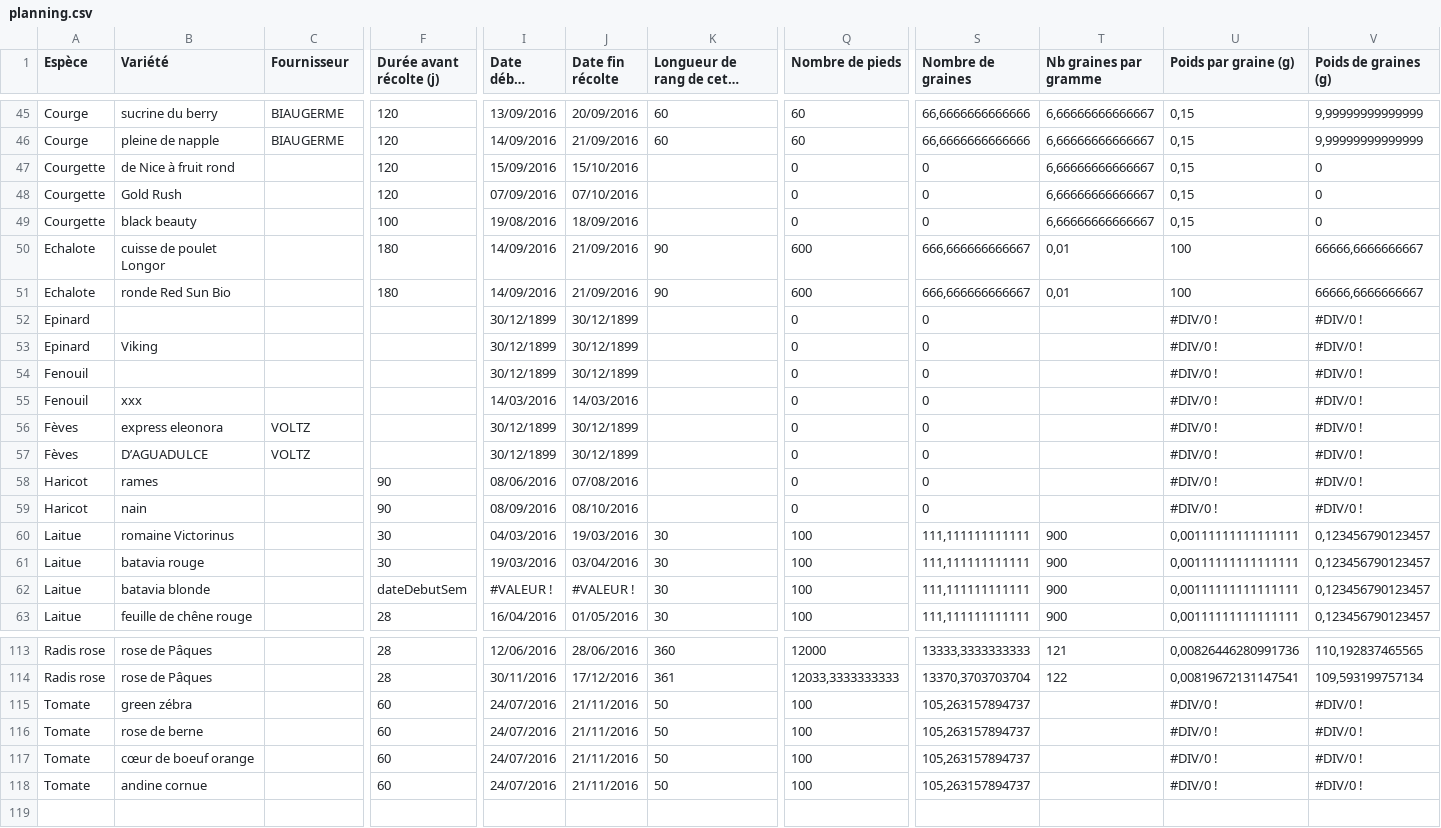
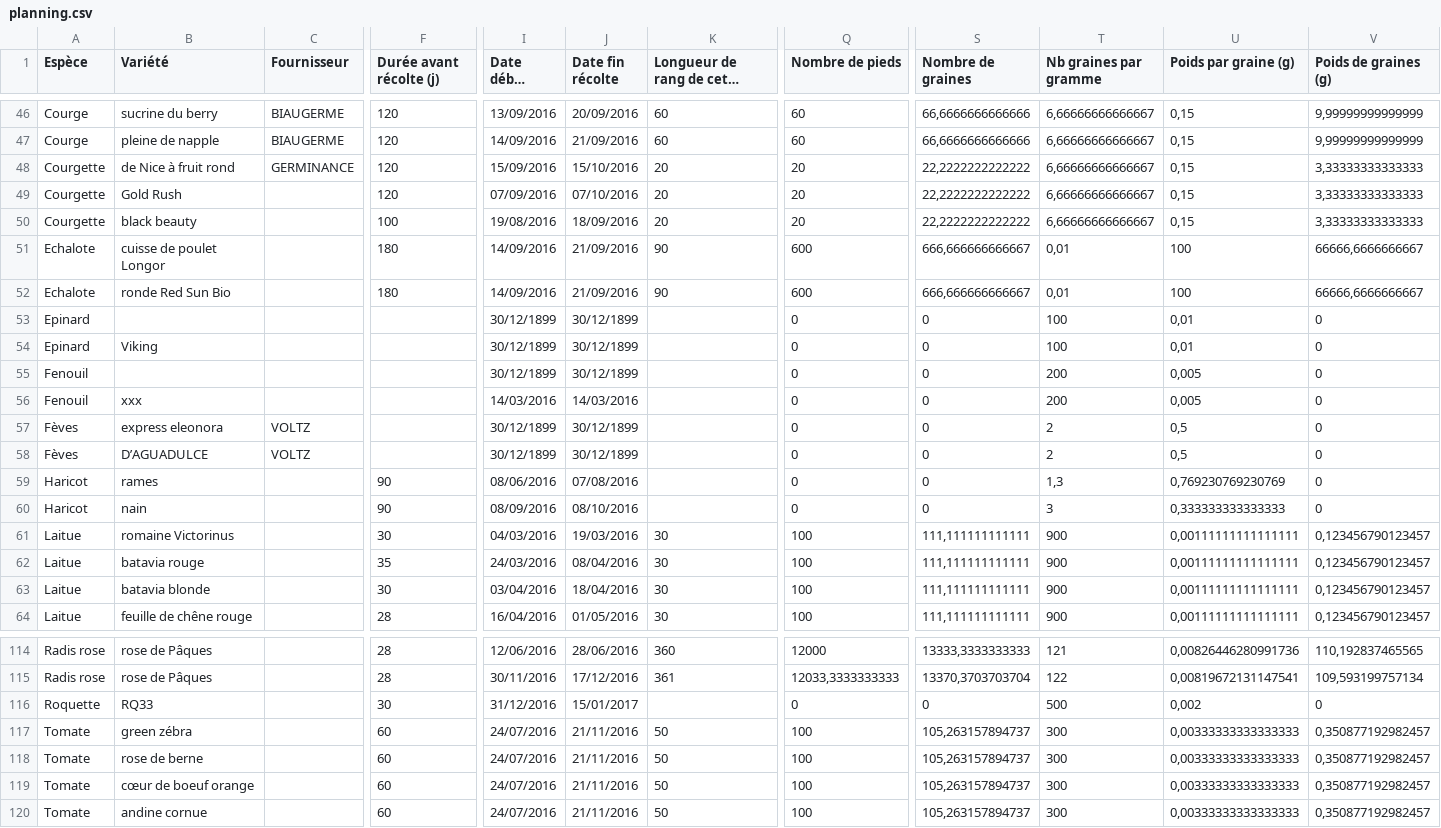
Before and after one commit to vgaz/test3, a CSV file: inputs/planning.csv, drawn as a sheet; only a part is shown, gaps mark what is left out; long unchanged cells end in …; addresses are those after the commit; rows hold the shown columns only; the diff covers the shown part only; the diff names each change by its address in the sheet, - before the commit and + after, or states it on an @@ line.

```diff
--- a/inputs/planning.csv
+++ b/inputs/planning.csv
-C48 (Fournisseur): (empty)
+C48 (Fournisseur): GERMINANCE
-K48:K50: (empty)
+K48:K50: 20
-Q48:Q50 (Nombre de pieds): 0
+Q48:Q50 (Nombre de pieds): 20
-S48:S50 (Nombre de graines): 0
+S48:S50 (Nombre de graines): 22,2222222222222
-V48:V50 (Poids de graines (g)): 0
+V48:V50 (Poids de graines (g)): 3,33333333333333
-T53:T54 (Nb graines par gramme): (empty)
+T53:T54 (Nb graines par gramme): 100
-U53:U54 (Poids par graine (g)): #DIV/0 !
+U53:U54 (Poids par graine (g)): 0,01
-V53:V60 (Poids de graines (g)): #DIV/0 !
+V53:V60 (Poids de graines (g)): 0
-T55:T56 (Nb graines par gramme): (empty)
+T55:T56 (Nb graines par gramme): 200
-U55:U56 (Poids par graine (g)): #DIV/0 !
+U55:U56 (Poids par graine (g)): 0,005
-T57:T58 (Nb graines par gramme): (empty)
+T57:T58 (Nb graines par gramme): 2
-U57:U58 (Poids par graine (g)): #DIV/0 !
+U57:U58 (Poids par graine (g)): 0,5
-T59 (Nb graines par gramme): (empty)
+T59 (Nb graines par gramme): 1,3
-U59 (Poids par graine (g)): #DIV/0 !
+U59 (Poids par graine (g)): 0,769230769230769
-T60 (Nb graines par gramme): (empty)
+T60 (Nb graines par gramme): 3
-U60 (Poids par graine (g)): #DIV/0 !
+U60 (Poids par graine (g)): 0,333333333333333
-F62 (Durée avant récolte (j)): 30
+F62 (Durée avant récolte (j)): 35
-I62 (Date début récolte): 19/03/2016
+I62 (Date début récolte): 24/03/2016
-J62 (Date fin récolte): 03/04/2016
+J62 (Date fin récolte): 08/04/2016
-F63 (Durée avant récolte (j)): dateDebutSem
+F63 (Durée avant récolte (j)): 30
-I63 (Date début récolte): #VALEUR !
+I63 (Date début récolte): 03/04/2016
-J63 (Date fin récolte): #VALEUR !
+J63 (Date fin récolte): 18/04/2016
+row 116: Roquette | RQ33 |  | 30 | 31/12/2016 | 15/01/2017 |  | 0 | 0 | 500 | 0,002 | 0
-T117:T120 (Nb graines par gramme): (empty)
+T117:T120 (Nb graines par gramme): 300
-U117:U120 (Poids par graine (g)): #DIV/0 !
+U117:U120 (Poids par graine (g)): 0,00333333333333333
-V117:V120 (Poids de graines (g)): #DIV/0 !
+V117:V120 (Poids de graines (g)): 0,350877192982457
```
Also changed, not shown: 1 added row and 85 edited cells elsewhere in this file, inputs/production.csv, 7 other files.
